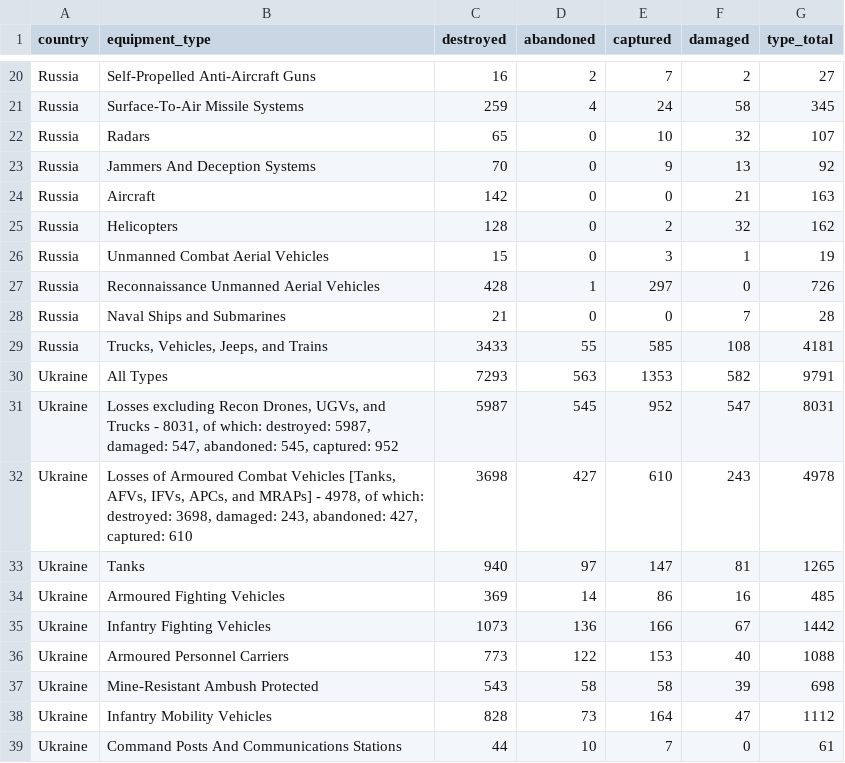
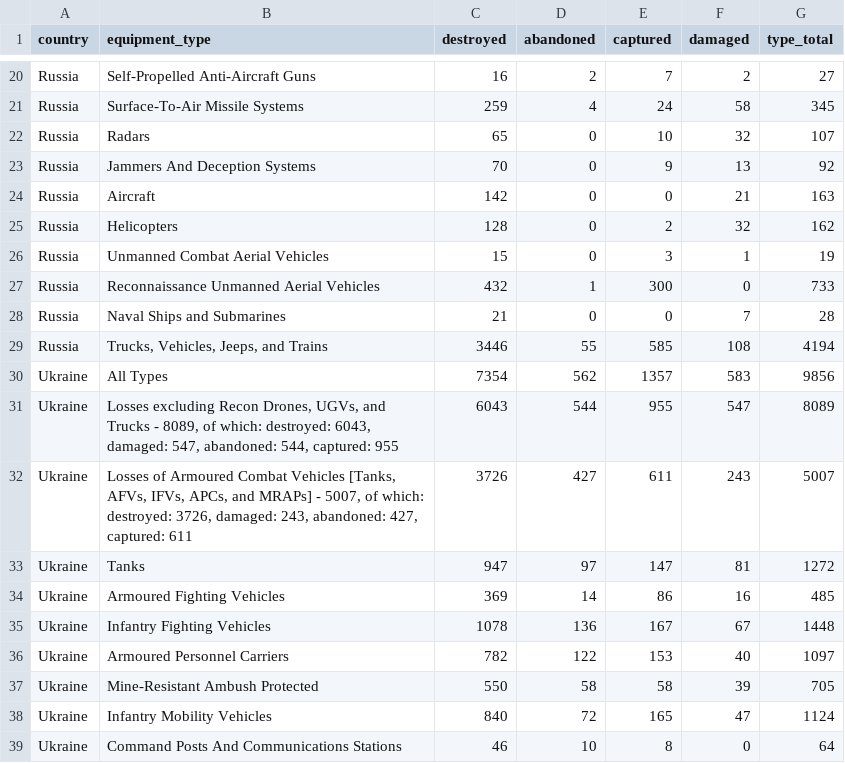
Before and after one commit to KuleRucket/scrape_oryx, a CSV file: outputfiles/totals_by_type.csv, drawn as a sheet; only a part is shown, gaps mark what is left out; the diff covers the shown part only.

```diff
--- a/outputfiles/totals_by_type.csv
+++ b/outputfiles/totals_by_type.csv
@@ -26,14 +26,14 @@ Russia,Helicopters,128,0,2,32,162
 Russia,Unmanned Combat Aerial Vehicles,15,0,3,1,19
-Russia,Reconnaissance Unmanned Aerial Vehicles,428,1,297,0,726
+Russia,Reconnaissance Unmanned Aerial Vehicles,432,1,300,0,733
 Russia,Naval Ships and Submarines,21,0,0,7,28
-Russia,"Trucks, Vehicles, Jeeps, and Trains",3433,55,585,108,4181
-Ukraine,All Types,7293,563,1353,582,9791
-Ukraine,"Losses excluding Recon Drones, UGVs, and Trucks - 8031, of which: destroyed: 5987, damaged: 547, abandoned: 545, captured: 952",5987,545,952,547,8031
-Ukraine,"Losses of Armoured Combat Vehicles [Tanks, AFVs, IFVs, APCs, and MRAPs] - 4978, of which: destroyed: 3698, damaged: 243, abandoned: 427, captured: 610",3698,427,610,243,4978
-Ukraine,Tanks,940,97,147,81,1265
+Russia,"Trucks, Vehicles, Jeeps, and Trains",3446,55,585,108,4194
+Ukraine,All Types,7354,562,1357,583,9856
+Ukraine,"Losses excluding Recon Drones, UGVs, and Trucks - 8089, of which: destroyed: 6043, damaged: 547, abandoned: 544, captured: 955",6043,544,955,547,8089
+Ukraine,"Losses of Armoured Combat Vehicles [Tanks, AFVs, IFVs, APCs, and MRAPs] - 5007, of which: destroyed: 3726, damaged: 243, abandoned: 427, captured: 611",3726,427,611,243,5007
+Ukraine,Tanks,947,97,147,81,1272
 Ukraine,Armoured Fighting Vehicles,369,14,86,16,485
-Ukraine,Infantry Fighting Vehicles,1073,136,166,67,1442
-Ukraine,Armoured Personnel Carriers,773,122,153,40,1088
-Ukraine,Mine-Resistant Ambush Protected,543,58,58,39,698
-Ukraine,Infantry Mobility Vehicles,828,73,164,47,1112
-Ukraine,Command Posts And Communications Stations,44,10,7,0,61
+Ukraine,Infantry Fighting Vehicles,1078,136,167,67,1448
+Ukraine,Armoured Personnel Carriers,782,122,153,40,1097
+Ukraine,Mine-Resistant Ambush Protected,550,58,58,39,705
+Ukraine,Infantry Mobility Vehicles,840,72,165,47,1124
+Ukraine,Command Posts And Communications Stations,46,10,8,0,64
```
Also changed, not shown: 45 edited cells elsewhere in this file, inputfiles/daily_count_baseline.csv, outputfiles/daily_count.csv, 3 other files.
